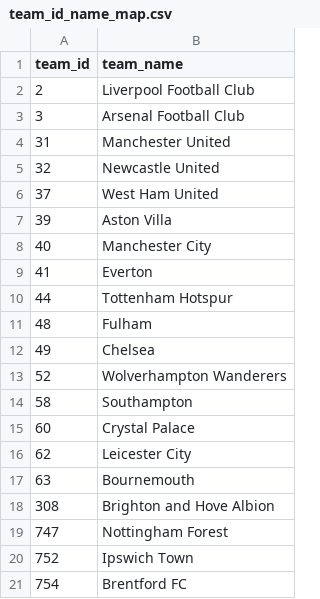
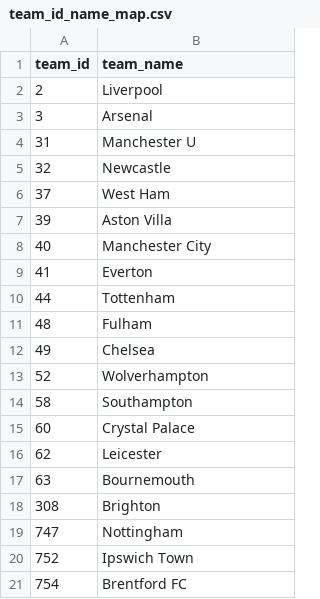
Before and after one commit to vickyfriss/Context-Engineering-TWELVE-personal-work, a CSV file: Build-up_analyst_preprocessing/team_id_name_map.csv, drawn as a sheet.

Commit message:
Update build-up preprocessing, added player stats file. store files in data / team build up analyst folder

```diff
--- a/Build-up_analyst_preprocessing/team_id_name_map.csv
+++ b/Build-up_analyst_preprocessing/team_id_name_map.csv
@@ -1,7 +1,7 @@
 team_id,team_name
-2,Liverpool Football Club
-3,Arsenal Football Club
-31,Manchester United
-32,Newcastle United
-37,West Ham United
+2,Liverpool
+3,Arsenal
+31,Manchester U
+32,Newcastle
+37,West Ham
 39,Aston Villa
@@ -9,12 +9,12 @@ team_id,team_name
 41,Everton
-44,Tottenham Hotspur
+44,Tottenham
 48,Fulham
 49,Chelsea
-52,Wolverhampton Wanderers
+52,Wolverhampton
 58,Southampton
 60,Crystal Palace
-62,Leicester City
+62,Leicester
 63,Bournemouth
-308,Brighton and Hove Albion
-747,Nottingham Forest
+308,Brighton
+747,Nottingham
 752,Ipswich Town
```
Also changed, not shown: data/team_build_up_analyst/buildup_metrics_style.csv, 5 other files.
